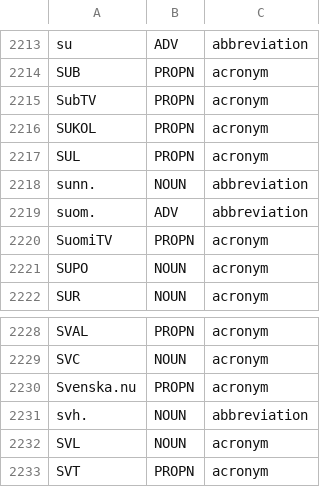
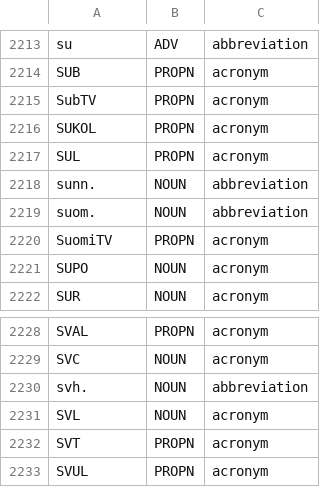
Before and after one commit to flammie/omorfi, a TSV file: src/attributes/abbr.tsv, drawn as a sheet; only a part is shown, gaps mark what is left out; the shorter side is filled out with more unchanged rows.

```diff
--- a/src/attributes/abbr.tsv
+++ b/src/attributes/abbr.tsv
@@ -2218,3 +2218,3 @@ SUL	PROPN	acronym
 sunn.	NOUN	abbreviation
-suom.	ADV	abbreviation
+suom.	NOUN	abbreviation
 SuomiTV	PROPN	acronym
@@ -2229,3 +2229,2 @@ SVAL	PROPN	acronym
 SVC	NOUN	acronym
-Svenska.nu	PROPN	acronym
 svh.	NOUN	abbreviation
```
Also changed, not shown: src/docs/paradigms.tsv, src/paradigms.tsv, 1 other file.
